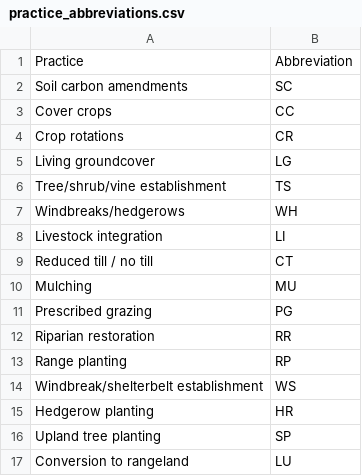
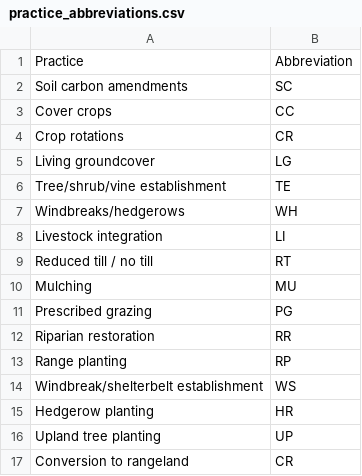
Before and after one commit to pointblue/AgC, a CSV file: practice_abbreviations.csv, drawn as a sheet.

Commit message:
Update practice abbreviations

```diff
--- a/practice_abbreviations.csv
+++ b/practice_abbreviations.csv
@@ -5,6 +5,6 @@ Crop rotations,CR
 Living groundcover,LG
-Tree/shrub/vine establishment,TS
+Tree/shrub/vine establishment,TE
 Windbreaks/hedgerows,WH
 Livestock integration,LI
-Reduced till / no till,CT
+Reduced till / no till,RT
 Mulching,MU
@@ -15,3 +15,3 @@ Windbreak/shelterbelt establishment,WS
 Hedgerow planting,HR
-Upland tree planting,SP
-Conversion to rangeland,LU
+Upland tree planting,UP
+Conversion to rangeland,CR
```
